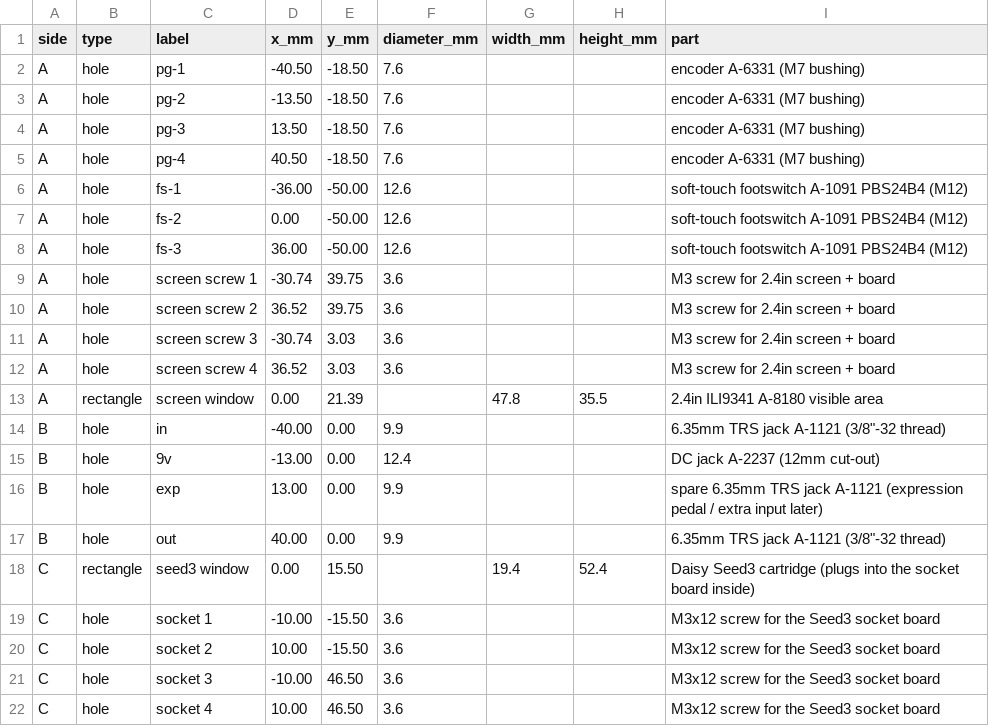
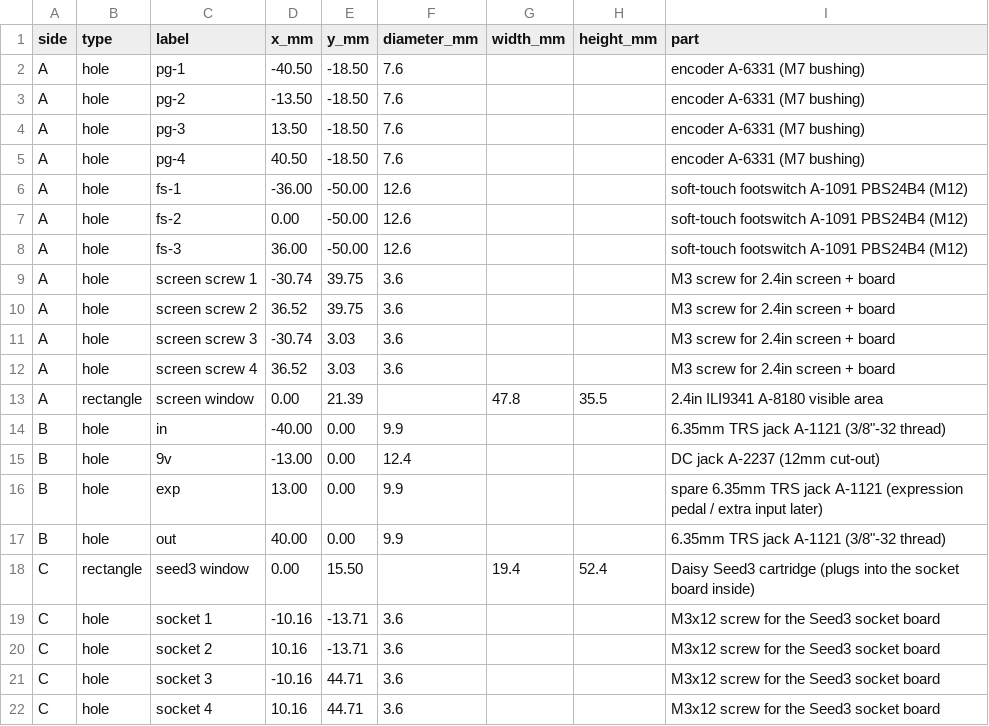
Before and after one commit to thenameiscobmarley/pg-1-pedal, a CSV file: PG-Pedal-1/03-Drill-Template/tayda-drill-holes.csv, drawn as a sheet.

```diff
--- a/PG-Pedal-1/03-Drill-Template/tayda-drill-holes.csv
+++ b/PG-Pedal-1/03-Drill-Template/tayda-drill-holes.csv
@@ -18,5 +18,5 @@ B,hole,out,40.00,0.00,9.9,,,"6.35mm TRS jack A-1121 (3/8""-32 thread)"
 C,rectangle,seed3 window,0.00,15.50,,19.4,52.4,Daisy Seed3 cartridge (plugs into the socket board inside)
-C,hole,socket 1,-10.00,-15.50,3.6,,,M3x12 screw for the Seed3 socket board
-C,hole,socket 2,10.00,-15.50,3.6,,,M3x12 screw for the Seed3 socket board
-C,hole,socket 3,-10.00,46.50,3.6,,,M3x12 screw for the Seed3 socket board
-C,hole,socket 4,10.00,46.50,3.6,,,M3x12 screw for the Seed3 socket board
+C,hole,socket 1,-10.16,-13.71,3.6,,,M3x12 screw for the Seed3 socket board
+C,hole,socket 2,10.16,-13.71,3.6,,,M3x12 screw for the Seed3 socket board
+C,hole,socket 3,-10.16,44.71,3.6,,,M3x12 screw for the Seed3 socket board
+C,hole,socket 4,10.16,44.71,3.6,,,M3x12 screw for the Seed3 socket board
```
Also changed, not shown: PG-Pedal-1/02-Parts-and-Cart/tayda-cart-import.csv, 19 other files.
